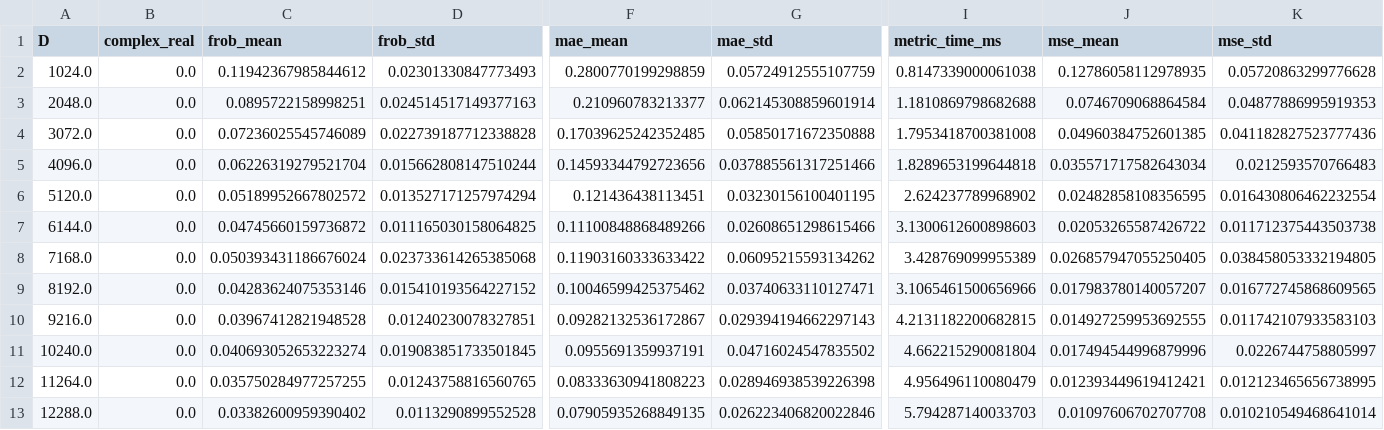
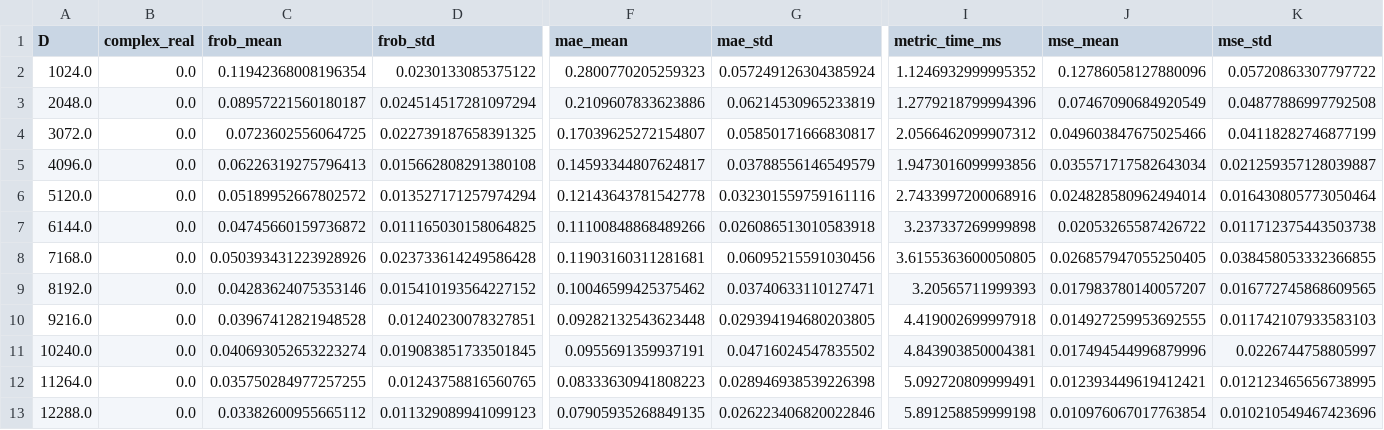
Before and after one commit to joneswack/dp-rfs, a CSV file: csv/time_benchmark/rep100_p3_bias1_mnist.csv, drawn as a sheet; only a part is shown, gaps mark what is left out; removed rows and columns are numbered as before the commit, all else as after; rows hold the shown columns only; the diff covers the shown part only; the diff names each change by its address in the sheet, - before the commit and + after, or states it on an @@ line.

```diff
--- a/csv/time_benchmark/rep100_p3_bias1_mnist.csv
+++ b/csv/time_benchmark/rep100_p3_bias1_mnist.csv
-row 2: 1024.0 | 0.0 | 0.11942367985844612 | 0.02301330847773493 | 0.2800770199298859 | 0.05724912555107759 | 0.8147339000061038 | 0.12786058112978935 | 0.05720863299776628
-row 3: 2048.0 | 0.0 | 0.0895722158998251 | 0.024514517149377163 | 0.210960783213377 | 0.062145308859601914 | 1.1810869798682688 | 0.0746709068864584 | 0.04877886995919353
-row 4: 3072.0 | 0.0 | 0.07236025545746089 | 0.022739187712338828 | 0.17039625242352485 | 0.05850171672350888 | 1.7953418700381008 | 0.04960384752601385 | 0.041182827523777436
-row 5: 4096.0 | 0.0 | 0.06226319279521704 | 0.015662808147510244 | 0.14593344792723656 | 0.037885561317251466 | 1.8289653199644818 | 0.035571717582643034 | 0.0212593570766483
+row 2: 1024.0 | 0.0 | 0.11942368008196354 | 0.0230133085375122 | 0.2800770205259323 | 0.057249126304385924 | 1.1246932999995352 | 0.12786058127880096 | 0.05720863307797722
+row 3: 2048.0 | 0.0 | 0.08957221560180187 | 0.024514517281097294 | 0.2109607833623886 | 0.06214530965233819 | 1.2779218799994396 | 0.07467090684920549 | 0.04877886997792508
+row 4: 3072.0 | 0.0 | 0.0723602556064725 | 0.022739187658391325 | 0.17039625272154807 | 0.05850171666830817 | 2.0566462099907312 | 0.049603847675025466 | 0.04118282746877199
+row 5: 4096.0 | 0.0 | 0.06226319275796413 | 0.015662808291380108 | 0.14593344807624817 | 0.03788556146549579 | 1.9473016099993856 | 0.035571717582643034 | 0.021259357128039887
-F6 (mae_mean): 0.121436438113451
+F6 (mae_mean): 0.12143643781542778
-G6 (mae_std): 0.03230156100401195
+G6 (mae_std): 0.032301559759161116
-I6 (metric_time_ms): 2.624237789968902
+I6 (metric_time_ms): 2.7433997200068916
-J6 (mse_mean): 0.02482858108356595
+J6 (mse_mean): 0.024828580962494014
-K6 (mse_std): 0.016430806462232554
+K6 (mse_std): 0.016430805773050464
-G7 (mae_std): 0.02608651298615466
+G7 (mae_std): 0.026086513010583918
-I7 (metric_time_ms): 3.1300612600898603
+I7 (metric_time_ms): 3.237337269999898
-C8 (frob_mean): 0.050393431186676024
+C8 (frob_mean): 0.050393431223928926
-D8 (frob_std): 0.023733614265385068
+D8 (frob_std): 0.023733614249586428
-F8 (mae_mean): 0.11903160333633422
+F8 (mae_mean): 0.11903160311281681
-G8 (mae_std): 0.06095215593134262
+G8 (mae_std): 0.06095215591030456
-I8 (metric_time_ms): 3.428769099955389
+I8 (metric_time_ms): 3.6155363600050805
-K8 (mse_std): 0.038458053332194805
+K8 (mse_std): 0.038458053332366855
-I9 (metric_time_ms): 3.1065461500656966
+I9 (metric_time_ms): 3.20565711999393
-F10 (mae_mean): 0.09282132536172867
+F10 (mae_mean): 0.09282132543623448
-G10 (mae_std): 0.029394194662297143
+G10 (mae_std): 0.029394194680203805
-I10 (metric_time_ms): 4.2131182200682815
+I10 (metric_time_ms): 4.419002699997918
-I11 (metric_time_ms): 4.662215290081804
+I11 (metric_time_ms): 4.843903850004381
-I12 (metric_time_ms): 4.956496110080479
+I12 (metric_time_ms): 5.092720809999491
-C13 (frob_mean): 0.03382600959390402
+C13 (frob_mean): 0.03382600955665112
-D13 (frob_std): 0.0113290899552528
+D13 (frob_std): 0.011329089941099123
-I13 (metric_time_ms): 5.794287140033703
+I13 (metric_time_ms): 5.891258859999198
-J13 (mse_mean): 0.01097606702707708
+J13 (mse_mean): 0.010976067017763854
-K13 (mse_std): 0.010210549468641014
+K13 (mse_std): 0.010210549467423696
```
Also changed, not shown: 52 edited cells elsewhere in this file, 3 other files.
